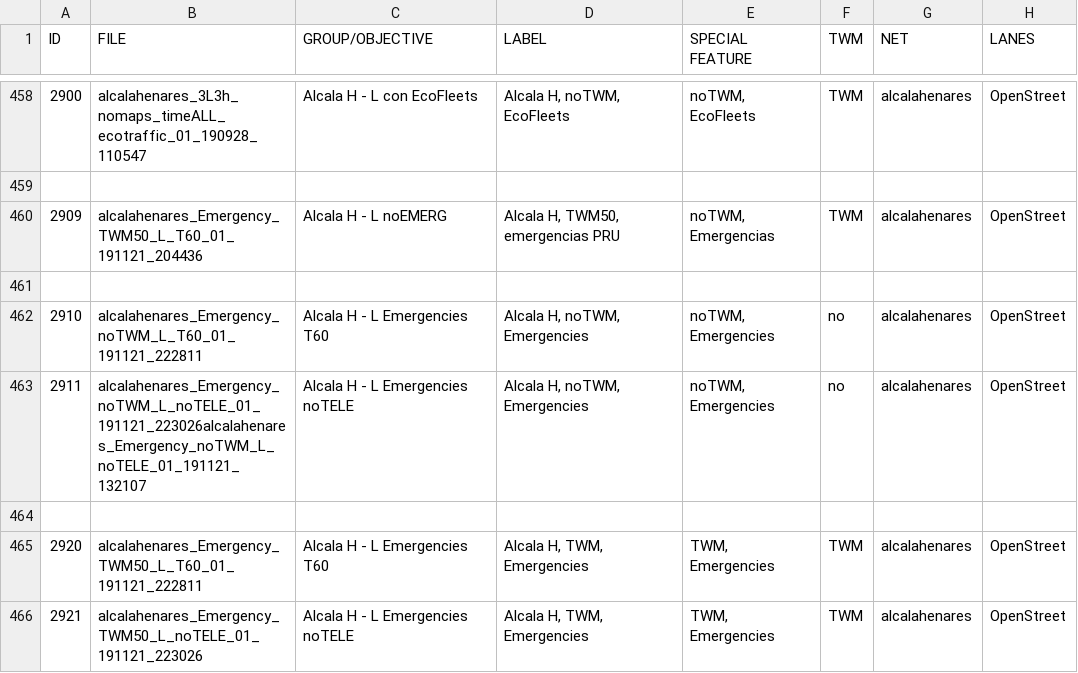
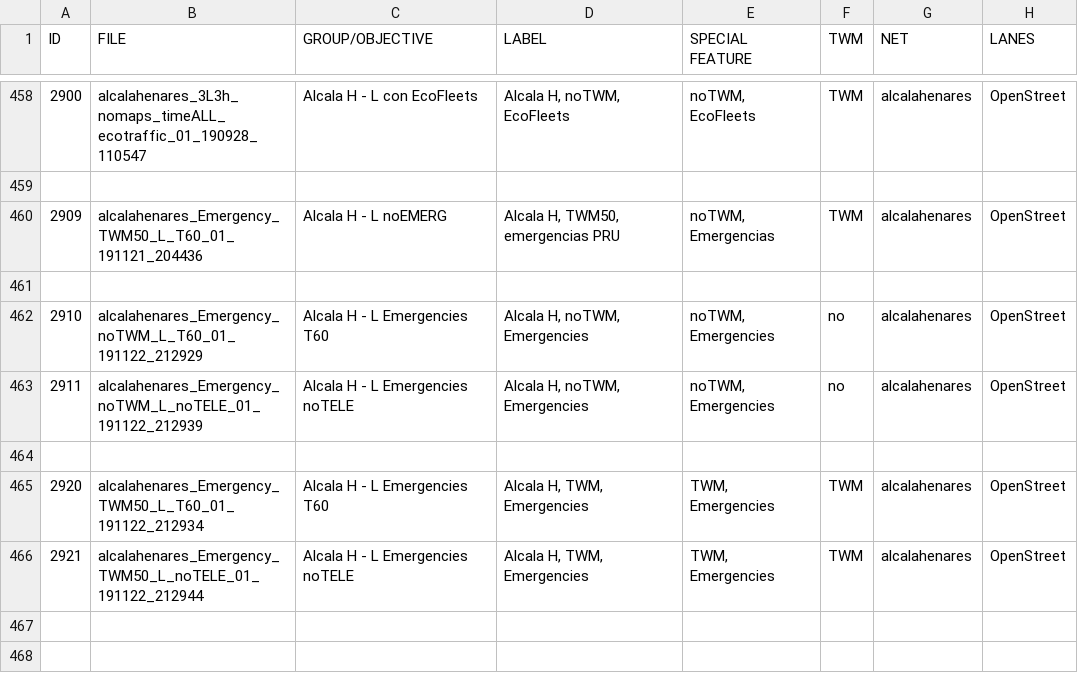
Before and after one commit to akudilcz/uah-gist-mutraff-bastra, a CSV file: notebooks/CATALOGO DE EXPERIMENTOS.csv, drawn as a sheet; only a part is shown, gaps mark what is left out; the diff names each change by its address in the sheet, - before the commit and + after, or states it on an @@ line.

```diff
--- a/notebooks/CATALOGO DE EXPERIMENTOS.csv
+++ b/notebooks/CATALOGO DE EXPERIMENTOS.csv
-B462 (FILE): alcalahenares_Emergency_noTWM_L_T60_01_191121_222811
+B462 (FILE): alcalahenares_Emergency_noTWM_L_T60_01_191122_212929
-B463 (FILE): alcalahenares_Emergency_noTWM_L_noTELE_01_191121_223026alcalahenares_Emergency_noTWM_L_noTELE_01_191121_132107
+B463 (FILE): alcalahenares_Emergency_noTWM_L_noTELE_01_191122_212939
-B465 (FILE): alcalahenares_Emergency_TWM50_L_T60_01_191121_222811
+B465 (FILE): alcalahenares_Emergency_TWM50_L_T60_01_191122_212934
-B466 (FILE): alcalahenares_Emergency_TWM50_L_noTELE_01_191121_223026
+B466 (FILE): alcalahenares_Emergency_TWM50_L_noTELE_01_191122_212944
```
Also changed, not shown: 59 other files.
